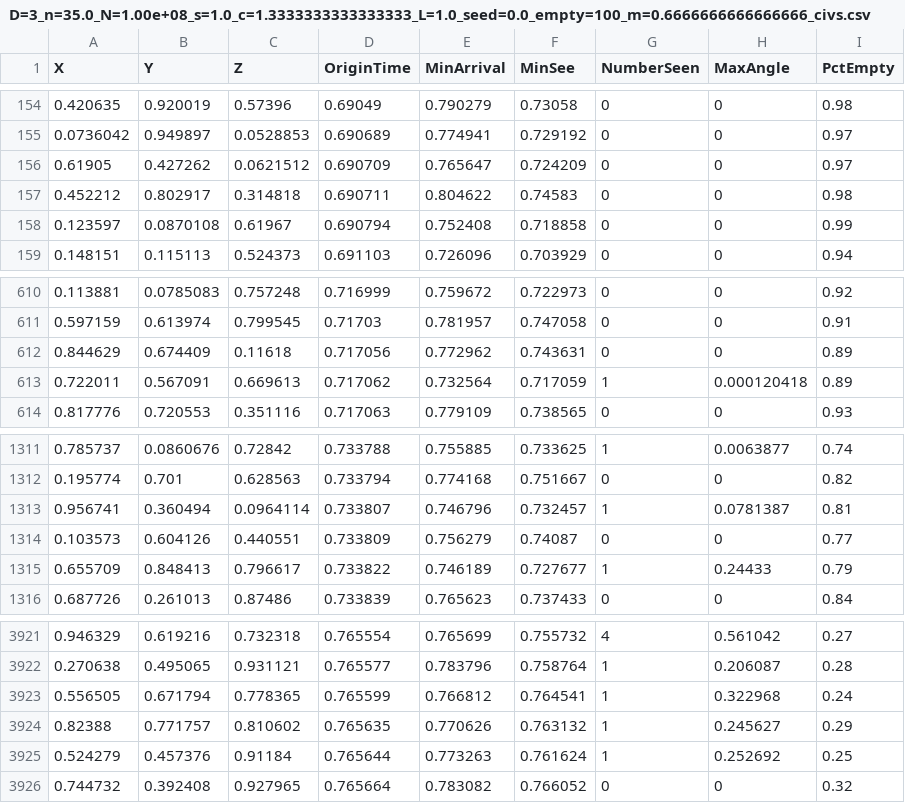
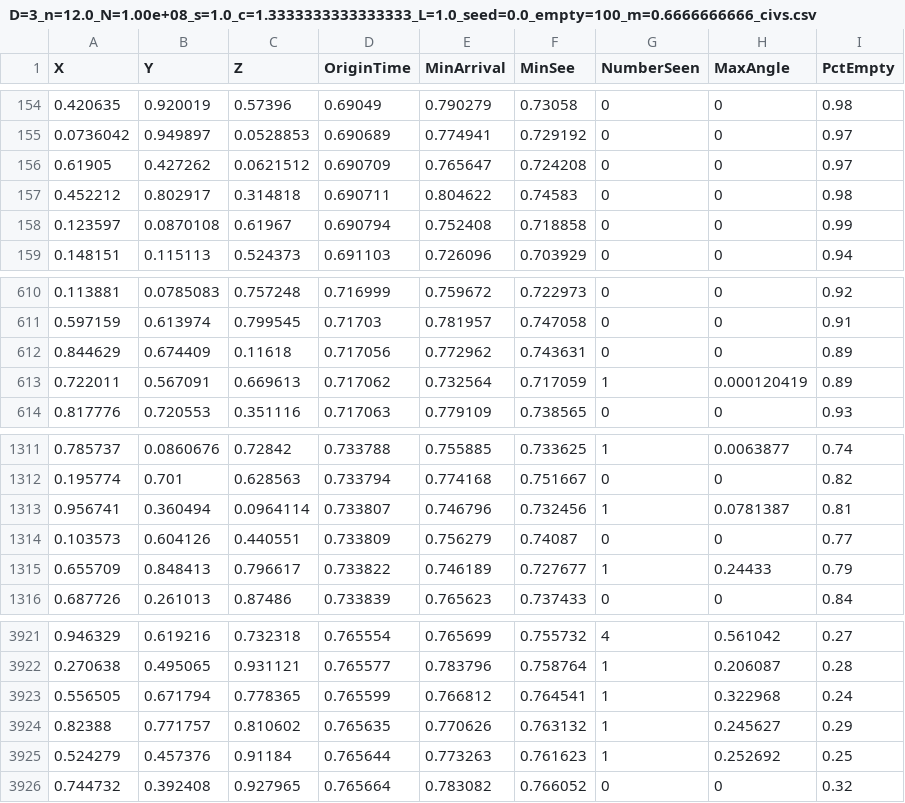
Before and after one commit to jonathanpaulson/grabby_aliens, a CSV file: data/D=3_n=12.0_N=1.00e+08_s=1.0_c=1.3333333333333333_L=1.0_seed=0.0_empty=100_m=0.6666666666_civs.csv (was data/D=3_n=35.0_N=1.00e+08_s=1.0_c=1.3333333333333333_L=1.0_seed=0.0_empty=100_m=0.6666666666666666_civs.csv), drawn as a sheet; only a part is shown, gaps mark what is left out.

```diff
--- a/data/D=3_n=35.0_N=1.00e+08_s=1.0_c=1.3333333333333333_L=1.0_seed=0.0_empty=100_m=0.6666666666666666_civs.csv
+++ b/data/D=3_n=12.0_N=1.00e+08_s=1.0_c=1.3333333333333333_L=1.0_seed=0.0_empty=100_m=0.6666666666_civs.csv
@@ -155,3 +155,3 @@ X,Y,Z,OriginTime,MinArrival,MinSee,NumberSeen,MaxAngle,PctEmpty
 0.0736042,0.949897,0.0528853,0.690689,0.774941,0.729192,0,0,0.97
-0.61905,0.427262,0.0621512,0.690709,0.765647,0.724209,0,0,0.97
+0.61905,0.427262,0.0621512,0.690709,0.765647,0.724208,0,0,0.97
 0.452212,0.802917,0.314818,0.690711,0.804622,0.74583,0,0,0.98
@@ -612,3 +612,3 @@ X,Y,Z,OriginTime,MinArrival,MinSee,NumberSeen,MaxAngle,PctEmpty
 0.844629,0.674409,0.11618,0.717056,0.772962,0.743631,0,0,0.89
-0.722011,0.567091,0.669613,0.717062,0.732564,0.717059,1,0.000120418,0.89
+0.722011,0.567091,0.669613,0.717062,0.732564,0.717059,1,0.000120419,0.89
 0.817776,0.720553,0.351116,0.717063,0.779109,0.738565,0,0,0.93
@@ -1312,3 +1312,3 @@ X,Y,Z,OriginTime,MinArrival,MinSee,NumberSeen,MaxAngle,PctEmpty
 0.195774,0.701,0.628563,0.733794,0.774168,0.751667,0,0,0.82
-0.956741,0.360494,0.0964114,0.733807,0.746796,0.732457,1,0.0781387,0.81
+0.956741,0.360494,0.0964114,0.733807,0.746796,0.732456,1,0.0781387,0.81
 0.103573,0.604126,0.440551,0.733809,0.756279,0.74087,0,0,0.77
@@ -3924,3 +3924,3 @@ X,Y,Z,OriginTime,MinArrival,MinSee,NumberSeen,MaxAngle,PctEmpty
 0.82388,0.771757,0.810602,0.765635,0.770626,0.763132,1,0.245627,0.29
-0.524279,0.457376,0.91184,0.765644,0.773263,0.761624,1,0.252692,0.25
+0.524279,0.457376,0.91184,0.765644,0.773263,0.761623,1,0.252692,0.25
 0.744732,0.392408,0.927965,0.765664,0.783082,0.766052,0,0,0.32
```
Also changed, not shown: data/D=3_n=12.0_N=1.00e+08_s=1.0_c=2.0_L=1.0_seed=0.0_empty=100_m=0.6666666666_civs.csv, data/D=3_n=12.0_N=1.00e+08_s=1.0_c=4.0_L=1.0_seed=0.0_empty=100_m=0.6666666666_years.csv, 28 other files.
